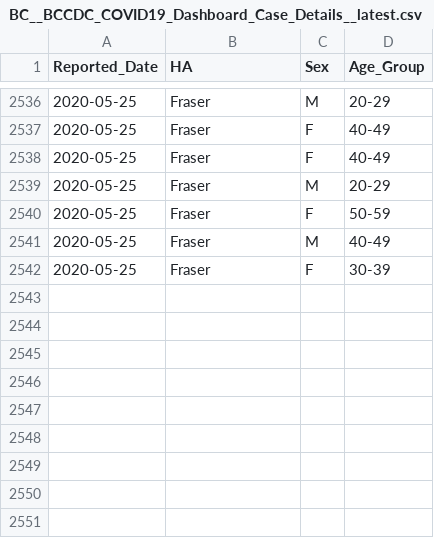
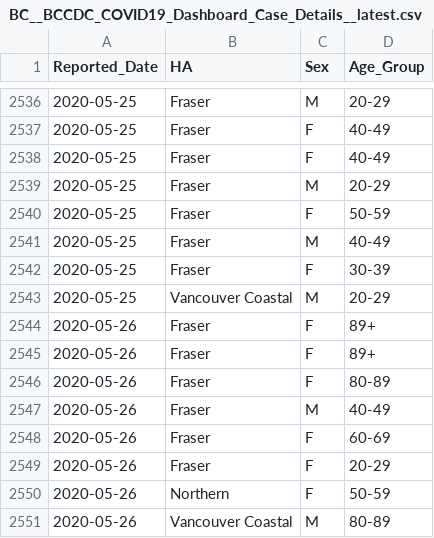
Before and after one commit to dlanger/coronavirus-hc-infobase-archive-OLD, a CSV file: BC__BCCDC_COVID19_Dashboard_Case_Details__latest.csv, drawn as a sheet; only a part is shown, gaps mark what is left out.

```diff
--- a/BC__BCCDC_COVID19_Dashboard_Case_Details__latest.csv
+++ b/BC__BCCDC_COVID19_Dashboard_Case_Details__latest.csv
@@ -2542 +2542,10 @@
 "2020-05-25","Fraser","F","30-39"
+"2020-05-25","Vancouver Coastal","M","20-29"
+"2020-05-26","Fraser","F","89+"
+"2020-05-26","Fraser","F","89+"
+"2020-05-26","Fraser","F","80-89"
+"2020-05-26","Fraser","M","40-49"
+"2020-05-26","Fraser","F","60-69"
+"2020-05-26","Fraser","F","20-29"
+"2020-05-26","Northern","F","50-59"
+"2020-05-26","Vancouver Coastal","M","80-89"
```
Also changed, not shown: BC__BCCDC_COVID19_Dashboard_Lab_Information__latest.csv, CA__covid19__latest.csv, 1 other file.
